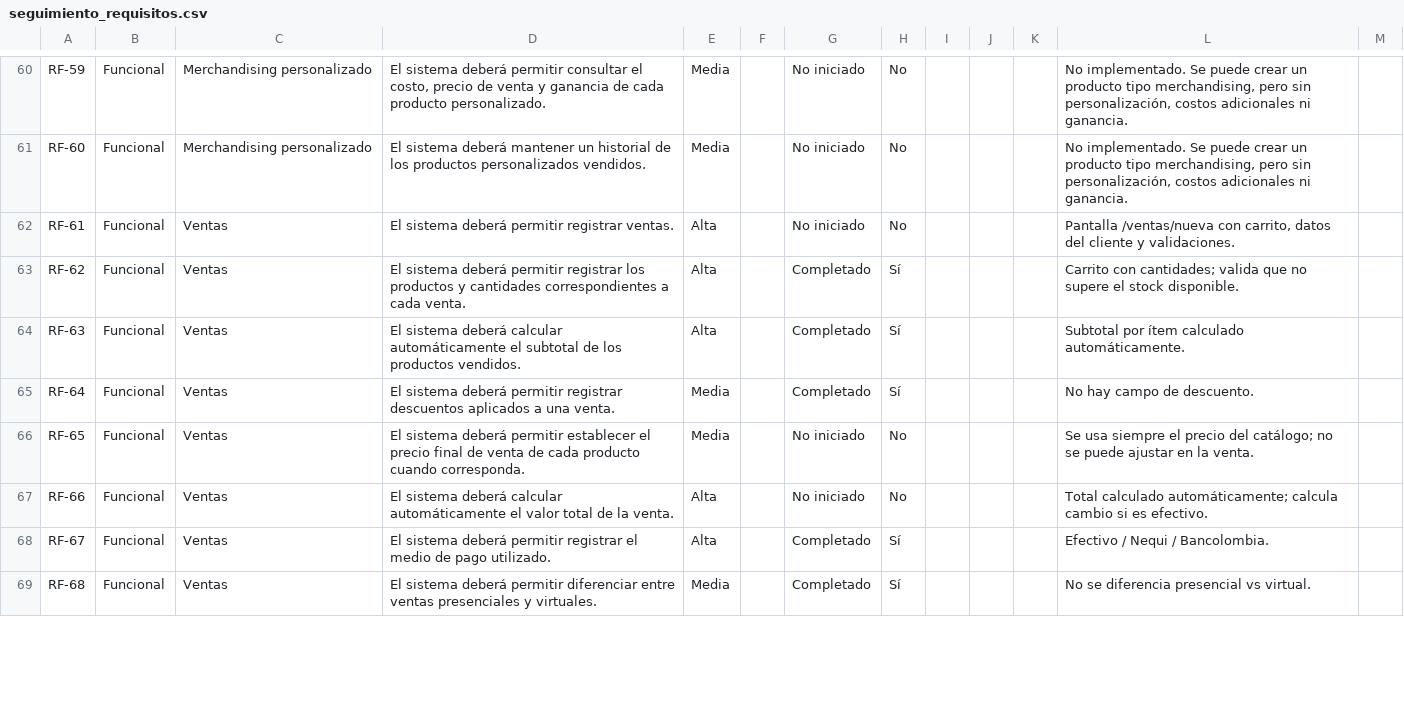
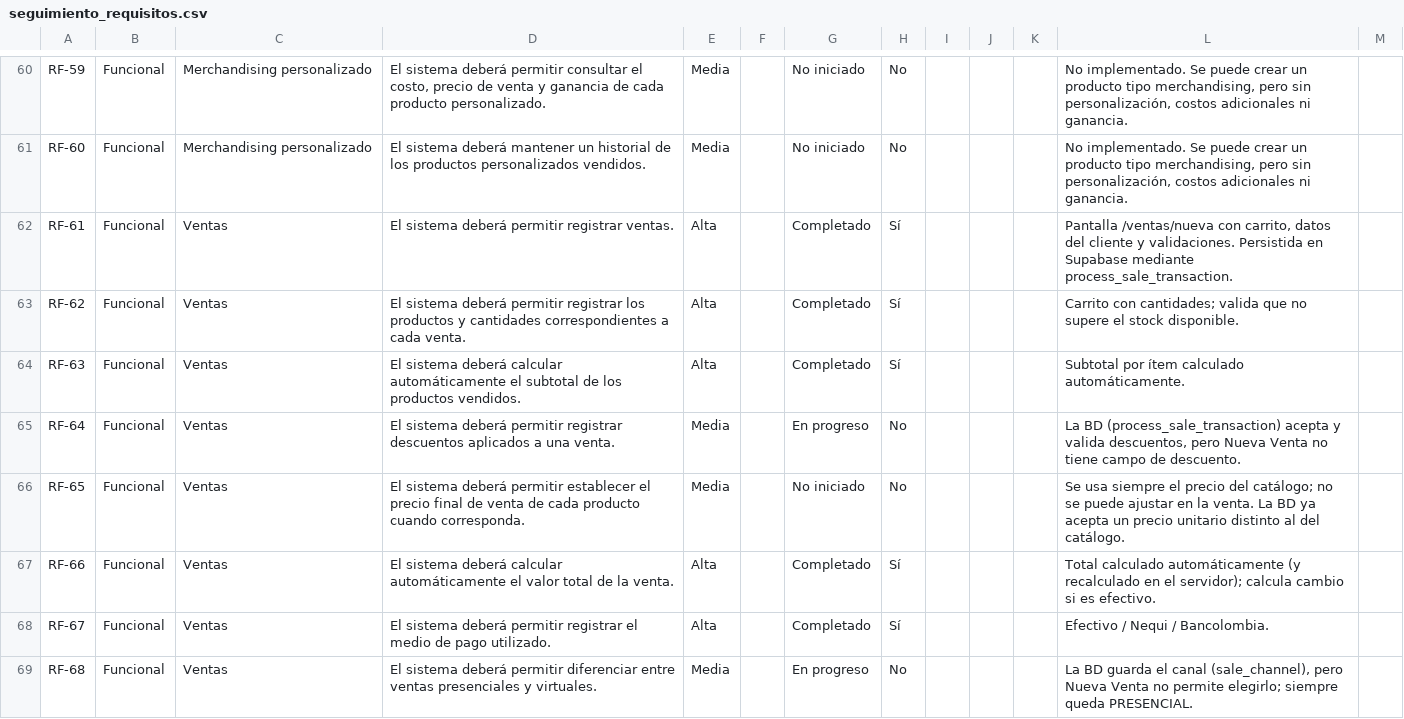
Before and after one commit to MatthewR54/Vivero, a CSV file: docs/seguimiento_requisitos.csv, drawn as a sheet; only a part is shown, gaps mark what is left out; the diff covers the shown part only.

Commit message:
Actualización de estatus de progreso

```diff
--- a/docs/seguimiento_requisitos.csv
+++ b/docs/seguimiento_requisitos.csv
@@ -61,9 +61,9 @@ RF-59,Funcional,Merchandising personalizado,"El sistema deberá permitir consult
 RF-60,Funcional,Merchandising personalizado,El sistema deberá mantener un historial de los productos personalizados vendidos.,Media,,No iniciado,No,,,,"No implementado. Se puede crear un producto tipo merchandising, pero sin personalización, costos adicionales ni ganancia."
-RF-61,Funcional,Ventas,El sistema deberá permitir registrar ventas.,Alta,,No iniciado,No,,,,"Pantalla /ventas/nueva con carrito, datos del cliente y validaciones."
+RF-61,Funcional,Ventas,El sistema deberá permitir registrar ventas.,Alta,,Completado,Sí,,,,"Pantalla /ventas/nueva con carrito, datos del cliente y validaciones. Persistida en Supabase mediante process_sale_transaction."
 RF-62,Funcional,Ventas,El sistema deberá permitir registrar los productos y cantidades correspondientes a cada venta.,Alta,,Completado,Sí,,,,Carrito con cantidades; valida que no supere el stock disponible.
 RF-63,Funcional,Ventas,El sistema deberá calcular automáticamente el subtotal de los productos vendidos.,Alta,,Completado,Sí,,,,Subtotal por ítem calculado automáticamente.
-RF-64,Funcional,Ventas,El sistema deberá permitir registrar descuentos aplicados a una venta.,Media,,Completado,Sí,,,,No hay campo de descuento.
-RF-65,Funcional,Ventas,El sistema deberá permitir establecer el precio final de venta de cada producto cuando corresponda.,Media,,No iniciado,No,,,,Se usa siempre el precio del catálogo; no se puede ajustar en la venta.
-RF-66,Funcional,Ventas,El sistema deberá calcular automáticamente el valor total de la venta.,Alta,,No iniciado,No,,,,Total calculado automáticamente; calcula cambio si es efectivo.
+RF-64,Funcional,Ventas,El sistema deberá permitir registrar descuentos aplicados a una venta.,Media,,En progreso,No,,,,"La BD (process_sale_transaction) acepta y valida descuentos, pero Nueva Venta no tiene campo de descuento."
+RF-65,Funcional,Ventas,El sistema deberá permitir establecer el precio final de venta de cada producto cuando corresponda.,Media,,No iniciado,No,,,,Se usa siempre el precio del catálogo; no se puede ajustar en la venta. La BD ya acepta un precio unitario distinto al del catálogo.
+RF-66,Funcional,Ventas,El sistema deberá calcular automáticamente el valor total de la venta.,Alta,,Completado,Sí,,,,Total calculado automáticamente (y recalculado en el servidor); calcula cambio si es efectivo.
 RF-67,Funcional,Ventas,El sistema deberá permitir registrar el medio de pago utilizado.,Alta,,Completado,Sí,,,,Efectivo / Nequi / Bancolombia.
-RF-68,Funcional,Ventas,El sistema deberá permitir diferenciar entre ventas presenciales y virtuales.,Media,,Completado,Sí,,,,No se diferencia presencial vs virtual.
+RF-68,Funcional,Ventas,El sistema deberá permitir diferenciar entre ventas presenciales y virtuales.,Media,,En progreso,No,,,,"La BD guarda el canal (sale_channel), pero Nueva Venta no permite elegirlo; siempre queda PRESENCIAL."
```
Also changed, not shown: 3 removed rows and 42 edited cells elsewhere in this file, 6 other files.
